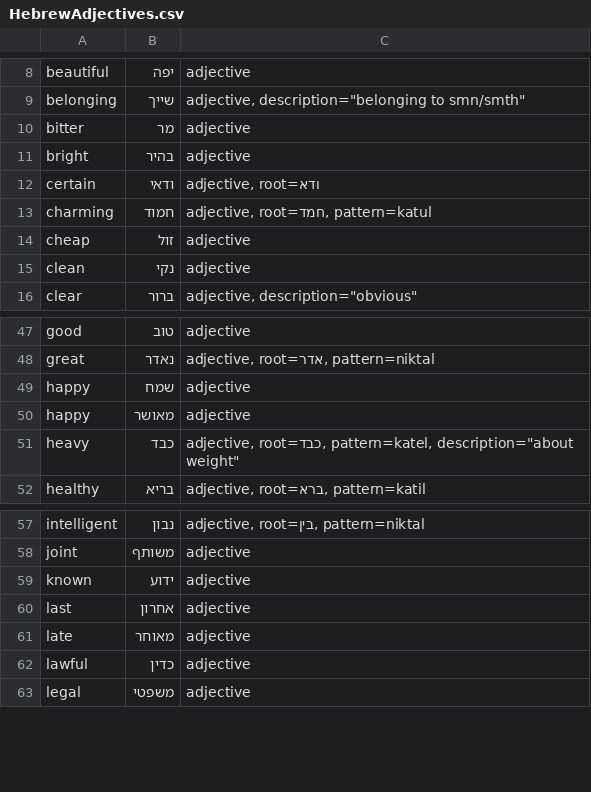
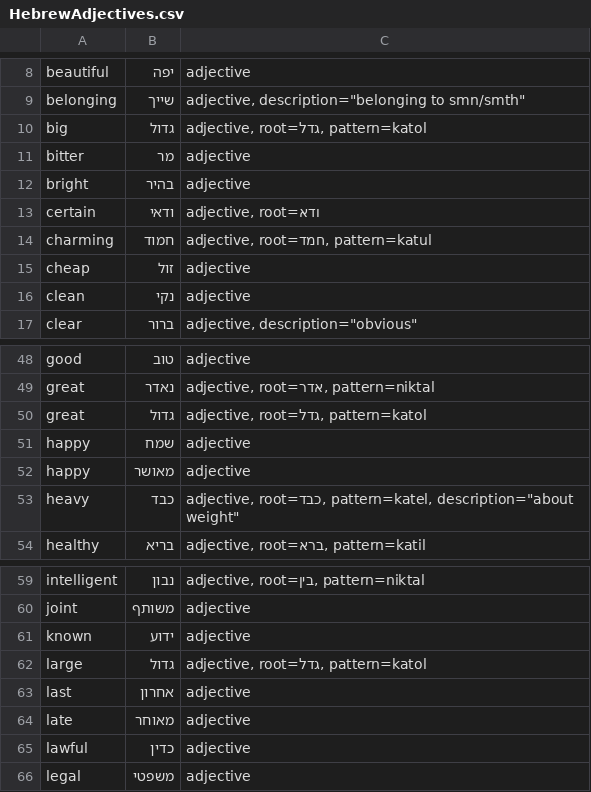
Before and after one commit to RooiGevaar19/Woordenboek, a CSV file: HebrewWords/HebrewAdjectives.csv, drawn as a sheet; only a part is shown, gaps mark what is left out.

```diff
--- a/HebrewWords/HebrewAdjectives.csv
+++ b/HebrewWords/HebrewAdjectives.csv
@@ -9,2 +9,3 @@ beautiful	יפה	adjective
 belonging	שייך	adjective, description="belonging to smn/smth"
+big	גדול	adjective, root=גדל, pattern=katol
 bitter	מר	adjective
@@ -48,2 +49,3 @@ good	טוב	adjective
 great	נאדר	adjective, root=אדר, pattern=niktal
+great	גדול	adjective, root=גדל, pattern=katol
 happy	שמח	adjective
@@ -59,2 +61,3 @@ joint	משותף	adjective
 known	ידוע	adjective
+large	גדול	adjective, root=גדל, pattern=katol
 last	אחרון	adjective
```
Also changed, not shown: HebrewWords/HebrewAbstract.csv, HebrewWords/HebrewHealth.csv, 4 other files.
